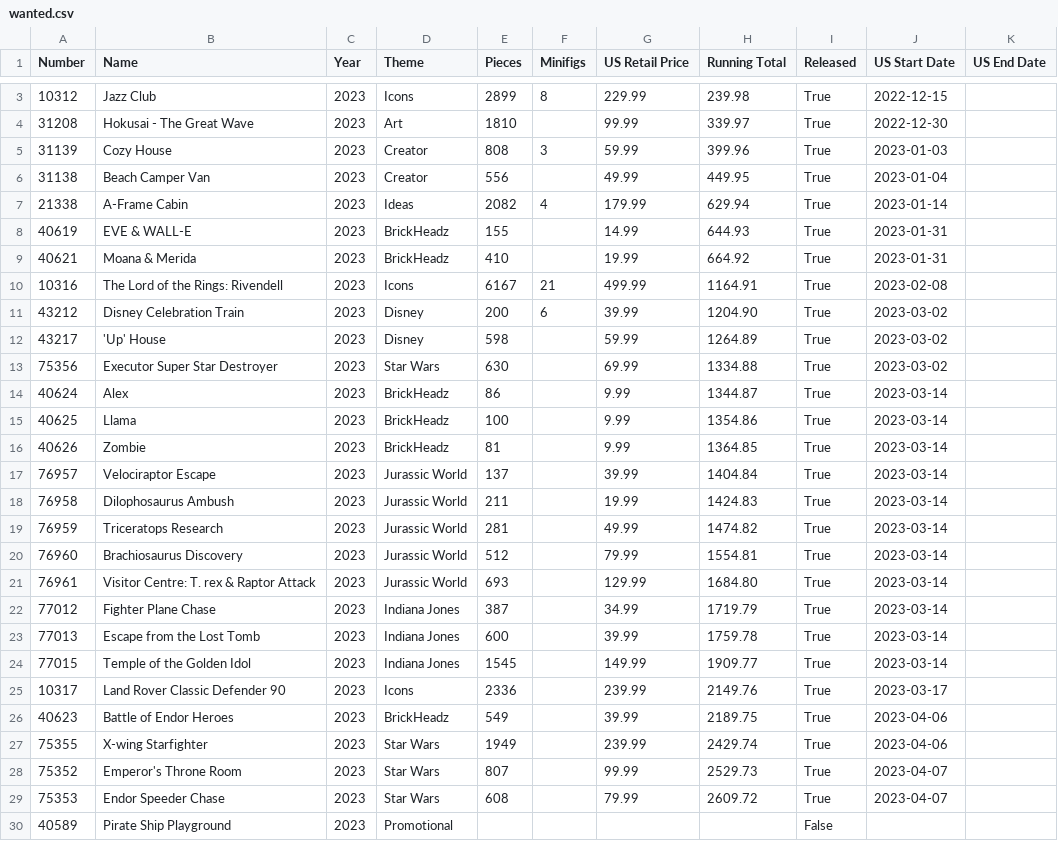
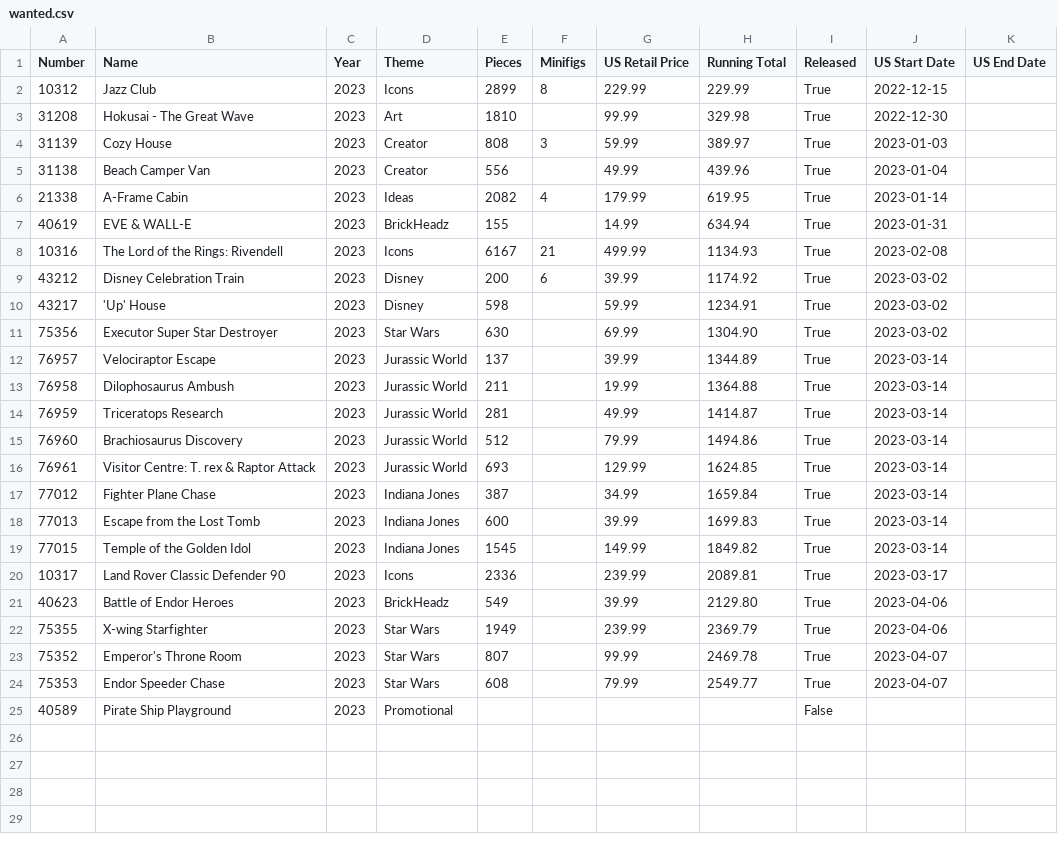
Before and after one commit to schultzy51/brickset, a CSV file: lists/wanted.csv, drawn as a sheet; only a part is shown, gaps mark what is left out; the diff covers the shown part only.

```diff
--- a/lists/wanted.csv
+++ b/lists/wanted.csv
@@ -3,28 +2,24 @@ Number,Name,Year,Theme,Pieces,Minifigs,US Retail Price,Running Total,Released,US
-10312,Jazz Club,2023,Icons,2899,8,229.99,239.98,True,2022-12-15,
-31208,Hokusai - The Great Wave,2023,Art,1810,,99.99,339.97,True,2022-12-30,
-31139,Cozy House,2023,Creator,808,3,59.99,399.96,True,2023-01-03,
-31138,Beach Camper Van,2023,Creator,556,,49.99,449.95,True,2023-01-04,
-21338,A-Frame Cabin,2023,Ideas,2082,4,179.99,629.94,True,2023-01-14,
-40619,EVE & WALL-E,2023,BrickHeadz,155,,14.99,644.93,True,2023-01-31,
-40621,Moana & Merida,2023,BrickHeadz,410,,19.99,664.92,True,2023-01-31,
-10316,The Lord of the Rings: Rivendell,2023,Icons,6167,21,499.99,1164.91,True,2023-02-08,
-43212,Disney Celebration Train,2023,Disney,200,6,39.99,1204.90,True,2023-03-02,
-43217,'Up' House,2023,Disney,598,,59.99,1264.89,True,2023-03-02,
-75356,Executor Super Star Destroyer,2023,Star Wars,630,,69.99,1334.88,True,2023-03-02,
-40624,Alex,2023,BrickHeadz,86,,9.99,1344.87,True,2023-03-14,
-40625,Llama,2023,BrickHeadz,100,,9.99,1354.86,True,2023-03-14,
-40626,Zombie,2023,BrickHeadz,81,,9.99,1364.85,True,2023-03-14,
-76957,Velociraptor Escape,2023,Jurassic World,137,,39.99,1404.84,True,2023-03-14,
-76958,Dilophosaurus Ambush,2023,Jurassic World,211,,19.99,1424.83,True,2023-03-14,
-76959,Triceratops Research,2023,Jurassic World,281,,49.99,1474.82,True,2023-03-14,
-76960,Brachiosaurus Discovery,2023,Jurassic World,512,,79.99,1554.81,True,2023-03-14,
-76961,Visitor Centre: T. rex & Raptor Attack,2023,Jurassic World,693,,129.99,1684.80,True,2023-03-14,
-77012,Fighter Plane Chase,2023,Indiana Jones,387,,34.99,1719.79,True,2023-03-14,
-77013,Escape from the Lost Tomb,2023,Indiana Jones,600,,39.99,1759.78,True,2023-03-14,
-77015,Temple of the Golden Idol,2023,Indiana Jones,1545,,149.99,1909.77,True,2023-03-14,
-10317,Land Rover Classic Defender 90,2023,Icons,2336,,239.99,2149.76,True,2023-03-17,
-40623,Battle of Endor Heroes,2023,BrickHeadz,549,,39.99,2189.75,True,2023-04-06,
-75355,X-wing Starfighter,2023,Star Wars,1949,,239.99,2429.74,True,2023-04-06,
-75352,Emperor's Throne Room,2023,Star Wars,807,,99.99,2529.73,True,2023-04-07,
-75353,Endor Speeder Chase,2023,Star Wars,608,,79.99,2609.72,True,2023-04-07,
+10312,Jazz Club,2023,Icons,2899,8,229.99,229.99,True,2022-12-15,
+31208,Hokusai - The Great Wave,2023,Art,1810,,99.99,329.98,True,2022-12-30,
+31139,Cozy House,2023,Creator,808,3,59.99,389.97,True,2023-01-03,
+31138,Beach Camper Van,2023,Creator,556,,49.99,439.96,True,2023-01-04,
+21338,A-Frame Cabin,2023,Ideas,2082,4,179.99,619.95,True,2023-01-14,
+40619,EVE & WALL-E,2023,BrickHeadz,155,,14.99,634.94,True,2023-01-31,
+10316,The Lord of the Rings: Rivendell,2023,Icons,6167,21,499.99,1134.93,True,2023-02-08,
+43212,Disney Celebration Train,2023,Disney,200,6,39.99,1174.92,True,2023-03-02,
+43217,'Up' House,2023,Disney,598,,59.99,1234.91,True,2023-03-02,
+75356,Executor Super Star Destroyer,2023,Star Wars,630,,69.99,1304.90,True,2023-03-02,
+76957,Velociraptor Escape,2023,Jurassic World,137,,39.99,1344.89,True,2023-03-14,
+76958,Dilophosaurus Ambush,2023,Jurassic World,211,,19.99,1364.88,True,2023-03-14,
+76959,Triceratops Research,2023,Jurassic World,281,,49.99,1414.87,True,2023-03-14,
+76960,Brachiosaurus Discovery,2023,Jurassic World,512,,79.99,1494.86,True,2023-03-14,
+76961,Visitor Centre: T. rex & Raptor Attack,2023,Jurassic World,693,,129.99,1624.85,True,2023-03-14,
+77012,Fighter Plane Chase,2023,Indiana Jones,387,,34.99,1659.84,True,2023-03-14,
+77013,Escape from the Lost Tomb,2023,Indiana Jones,600,,39.99,1699.83,True,2023-03-14,
+77015,Temple of the Golden Idol,2023,Indiana Jones,1545,,149.99,1849.82,True,2023-03-14,
+10317,Land Rover Classic Defender 90,2023,Icons,2336,,239.99,2089.81,True,2023-03-17,
+40623,Battle of Endor Heroes,2023,BrickHeadz,549,,39.99,2129.80,True,2023-04-06,
+75355,X-wing Starfighter,2023,Star Wars,1949,,239.99,2369.79,True,2023-04-06,
+75352,Emperor's Throne Room,2023,Star Wars,807,,99.99,2469.78,True,2023-04-07,
+75353,Endor Speeder Chase,2023,Star Wars,608,,79.99,2549.77,True,2023-04-07,
 40589,Pirate Ship Playground,2023,Promotional,,,,,False,,
```
Also changed, not shown: 1 removed row elsewhere in this file, lists/owned.csv, lists/wanted_released.csv, 3 other files.
